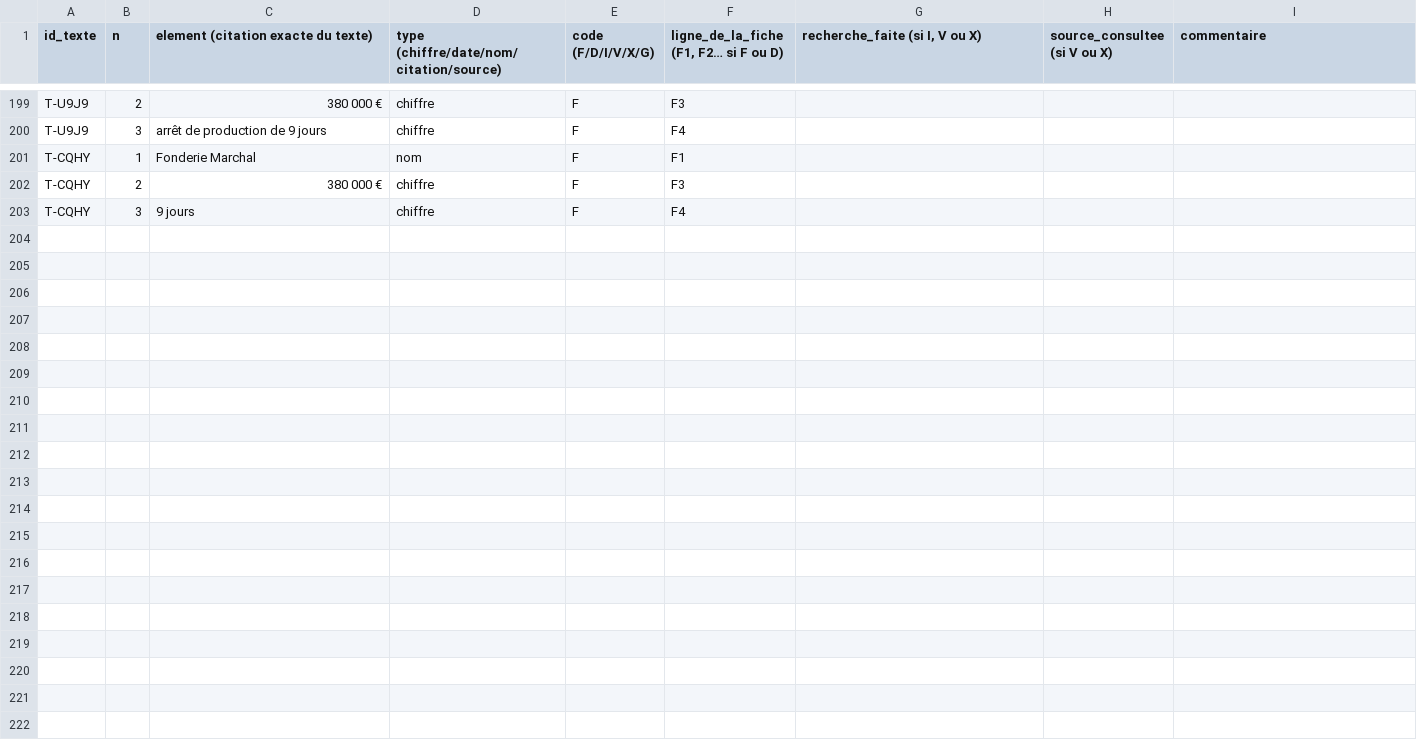
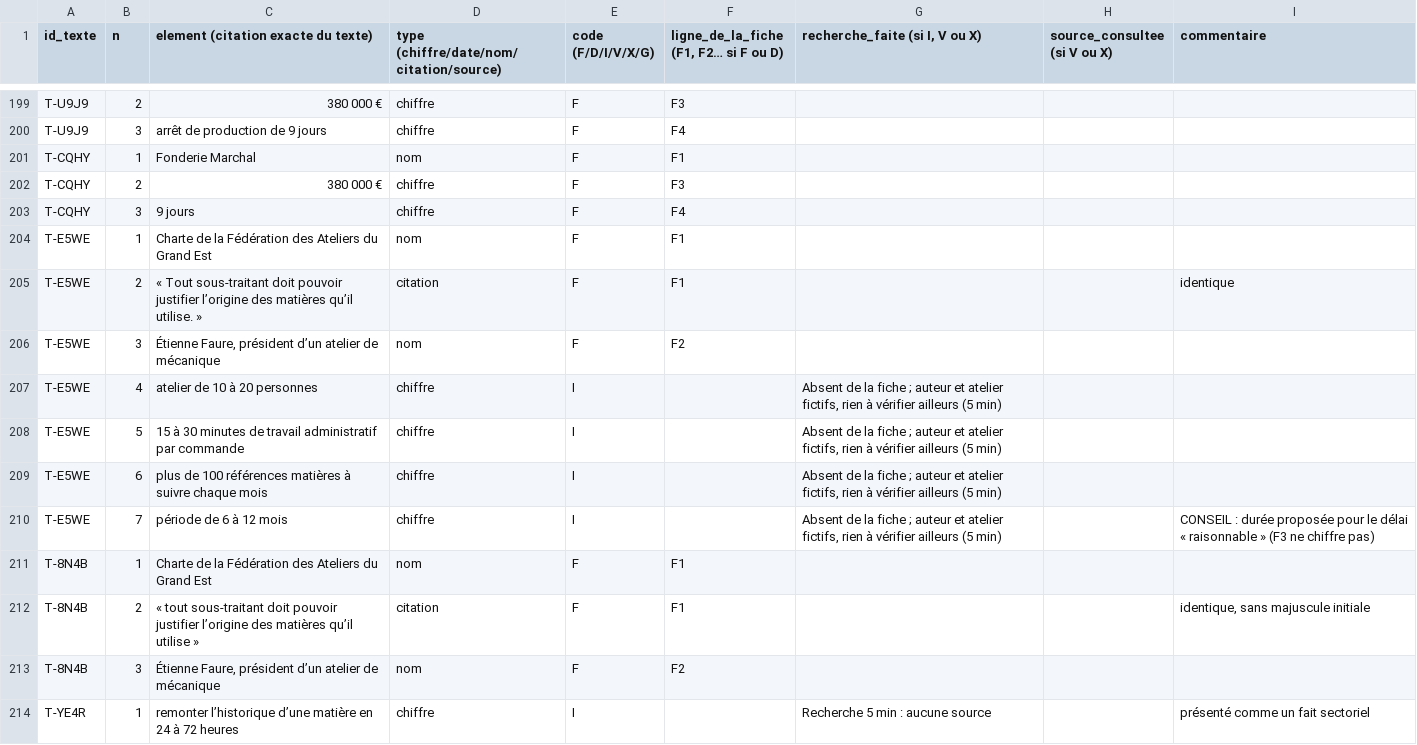
Before and after one commit to JacquesCastel/PostGenius, a CSV file: docs/e4-chiffres/classement/grille-elements-claude.csv, drawn as a sheet; only a part is shown, gaps mark what is left out; the diff covers the shown part only.

```diff
--- a/docs/e4-chiffres/classement/grille-elements-claude.csv
+++ b/docs/e4-chiffres/classement/grille-elements-claude.csv
@@ -203 +203,12 @@ T-CQHY;2;380 000 €;chiffre;F;F3;;;
 T-CQHY;3;9 jours;chiffre;F;F4;;;
+T-E5WE;1;Charte de la Fédération des Ateliers du Grand Est;nom;F;F1;;;
+T-E5WE;2;« Tout sous-traitant doit pouvoir justifier l’origine des matières qu’il utilise. »;citation;F;F1;;;identique
+T-E5WE;3;Étienne Faure, président d’un atelier de mécanique;nom;F;F2;;;
+T-E5WE;4;atelier de 10 à 20 personnes;chiffre;I;;"Absent de la fiche ; auteur et atelier fictifs, rien à vérifier ailleurs (5 min)";;
+T-E5WE;5;15 à 30 minutes de travail administratif par commande;chiffre;I;;"Absent de la fiche ; auteur et atelier fictifs, rien à vérifier ailleurs (5 min)";;
+T-E5WE;6;plus de 100 références matières à suivre chaque mois;chiffre;I;;"Absent de la fiche ; auteur et atelier fictifs, rien à vérifier ailleurs (5 min)";;
+T-E5WE;7;période de 6 à 12 mois;chiffre;I;;"Absent de la fiche ; auteur et atelier fictifs, rien à vérifier ailleurs (5 min)";;CONSEIL : durée proposée pour le délai « raisonnable » (F3 ne chiffre pas)
+T-8N4B;1;Charte de la Fédération des Ateliers du Grand Est;nom;F;F1;;;
+T-8N4B;2;« tout sous-traitant doit pouvoir justifier l’origine des matières qu’il utilise »;citation;F;F1;;;identique, sans majuscule initiale
+T-8N4B;3;Étienne Faure, président d’un atelier de mécanique;nom;F;F2;;;
+T-YE4R;1;remonter l’historique d’une matière en 24 à 72 heures;chiffre;I;;Recherche 5 min : aucune source;;présenté comme un fait sectoriel
```
Also changed, not shown: 11 added rows elsewhere in this file.
